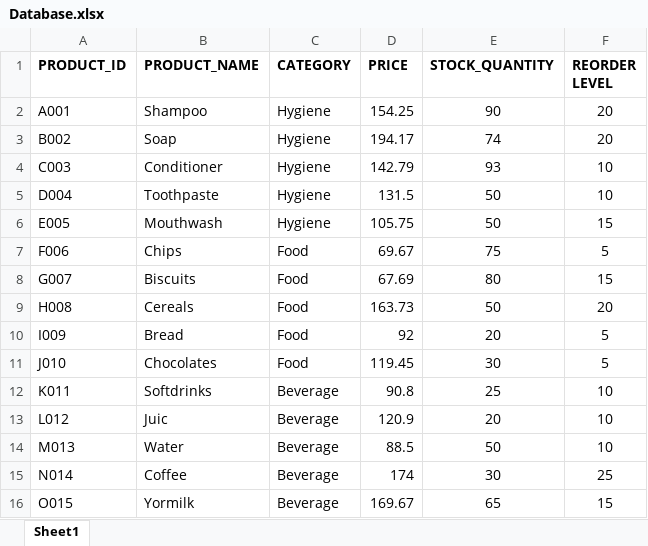
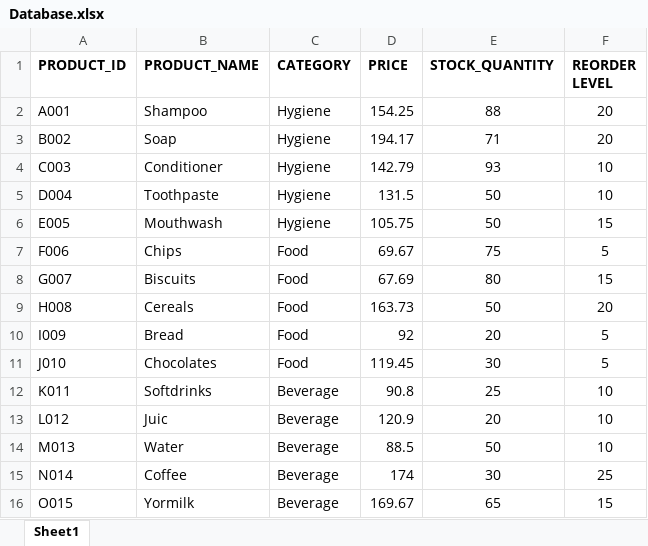
Before and after one commit to bongalosjustinejaeg8-star/Inventory-System, an Excel workbook: Database.xlsx, sheet Sheet1, drawn as a sheet; values as stored, in another font and other column widths than the file's, no borders; the diff names each change by its address in the sheet, - before the commit and + after, or states it on an @@ line.

```diff
--- a/Database.xlsx (sheet Sheet1)
+++ b/Database.xlsx (sheet Sheet1)
-E2 (STOCK_QUANTITY): 90
+E2 (STOCK_QUANTITY): 88
-E3 (STOCK_QUANTITY): 74
+E3 (STOCK_QUANTITY): 71
```
Also changed, not shown: sale.xlsx, 3 other files.
